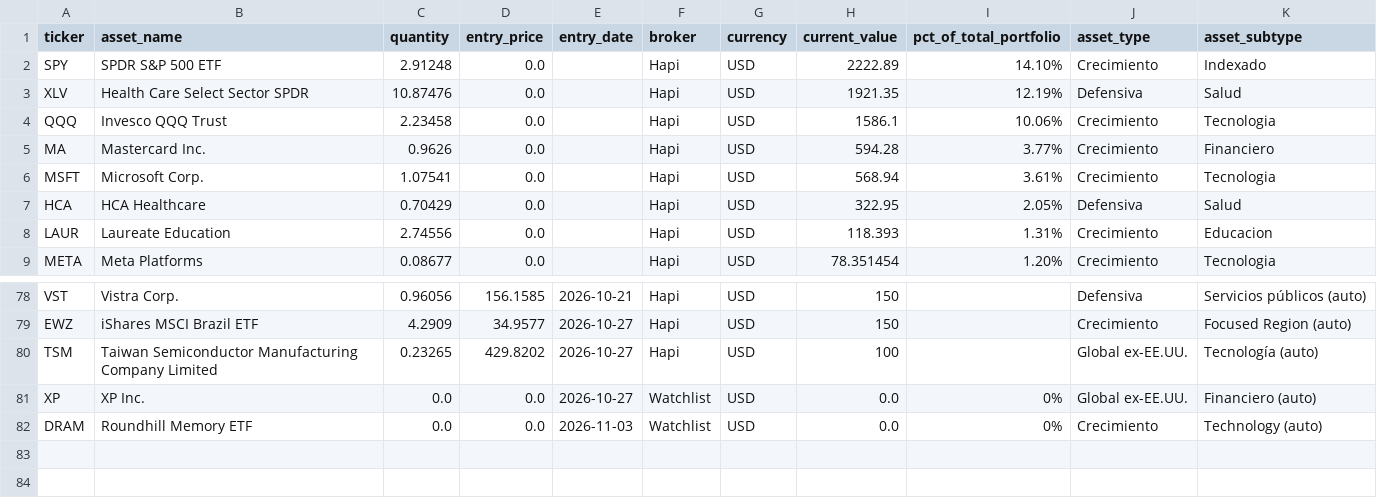
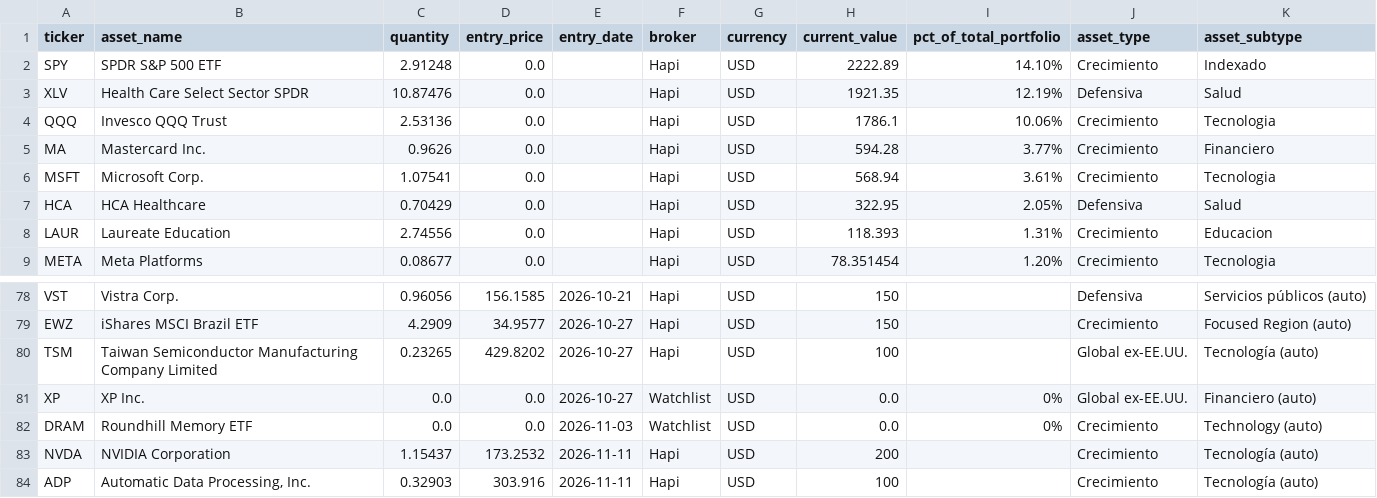
Before and after one commit to FabianRojas1/RecomendadorETF, a CSV file: portfolio.csv, drawn as a sheet; only a part is shown, gaps mark what is left out.

```diff
--- a/portfolio.csv
+++ b/portfolio.csv
@@ -3,3 +3,3 @@ SPY,SPDR S&P 500 ETF,2.91248,0.0,,Hapi,USD,2222.89,14.10%,Crecimiento,Indexado
 XLV,Health Care Select Sector SPDR,10.87476,0.0,,Hapi,USD,1921.35,12.19%,Defensiva,Salud
-QQQ,Invesco QQQ Trust,2.23458,0.0,,Hapi,USD,1586.1,10.06%,Crecimiento,Tecnologia
+QQQ,Invesco QQQ Trust,2.53136,0.0,,Hapi,USD,1786.1,10.06%,Crecimiento,Tecnologia
 MA,Mastercard Inc.,0.9626,0.0,,Hapi,USD,594.28,3.77%,Crecimiento,Financiero
@@ -82 +82,3 @@ XP,XP Inc.,0.0,0.0,2026-10-27,Watchlist,USD,0.0,0%,Global ex-EE.UU.,Financiero (
 DRAM,Roundhill Memory ETF,0.0,0.0,2026-11-03,Watchlist,USD,0.0,0%,Crecimiento,Technology (auto)
+NVDA,NVIDIA Corporation,1.15437,173.2532,2026-11-11,Hapi,USD,200,,Crecimiento,Tecnología (auto)
+ADP,"Automatic Data Processing, Inc.",0.32903,303.916,2026-11-11,Hapi,USD,100,,Crecimiento,Tecnología (auto)
```
Also changed, not shown: 3 other files.
